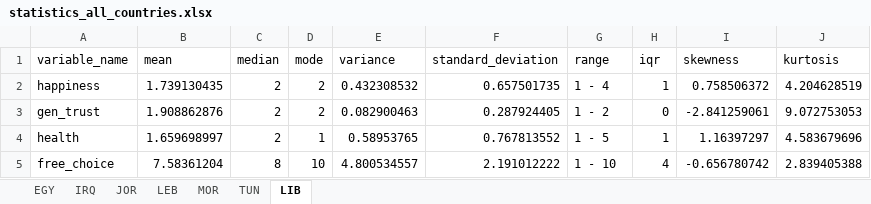
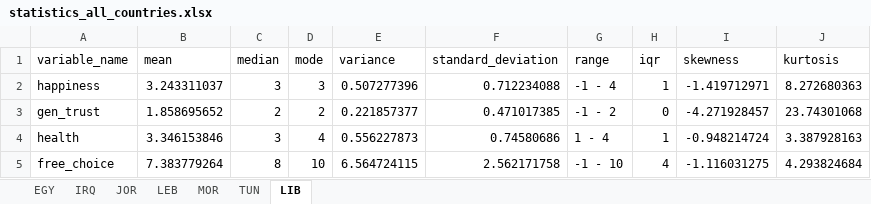
Before and after one commit to Moh097/-DataMohammed, an Excel workbook: Data/statistics_all_countries.xlsx, sheet LIB, drawn as a sheet; only a part is shown; values as stored, in another font and other column widths than the file's, no borders; the diff covers the shown part only; the diff names each change by its address in the sheet, - before the commit and + after, or states it on an @@ line.

```diff
--- a/Data/statistics_all_countries.xlsx (sheet LIB)
+++ b/Data/statistics_all_countries.xlsx (sheet LIB)
-B2 (mean): 1.739130435
+B2 (mean): 3.243311037
-C2 (median): 2
+C2 (median): 3
-D2 (mode): 2
+D2 (mode): 3
-E2 (variance): 0.432308532
+E2 (variance): 0.507277396
-F2 (standard_deviation): 0.657501735
+F2 (standard_deviation): 0.712234088
-G2 (range): 1 - 4
+G2 (range): -1 - 4
-I2 (skewness): 0.758506372
+I2 (skewness): -1.419712971
-J2 (kurtosis): 4.204628519
+J2 (kurtosis): 8.272680363
-B3 (mean): 1.908862876
+B3 (mean): 1.858695652
-E3 (variance): 0.082900463
+E3 (variance): 0.221857377
-F3 (standard_deviation): 0.287924405
+F3 (standard_deviation): 0.471017385
-G3 (range): 1 - 2
+G3 (range): -1 - 2
-I3 (skewness): -2.841259061
+I3 (skewness): -4.271928457
-J3 (kurtosis): 9.072753053
+J3 (kurtosis): 23.74301068
-B4 (mean): 1.659698997
+B4 (mean): 3.346153846
-C4 (median): 2
+C4 (median): 3
-D4 (mode): 1
+D4 (mode): 4
-E4 (variance): 0.58953765
+E4 (variance): 0.556227873
-F4 (standard_deviation): 0.767813552
+F4 (standard_deviation): 0.74580686
-G4 (range): 1 - 5
+G4 (range): 1 - 4
-I4 (skewness): 1.16397297
+I4 (skewness): -0.948214724
-J4 (kurtosis): 4.583679696
+J4 (kurtosis): 3.387928163
-B5 (mean): 7.58361204
+B5 (mean): 7.383779264
-E5 (variance): 4.800534557
+E5 (variance): 6.564724115
-F5 (standard_deviation): 2.191012222
+F5 (standard_deviation): 2.562171758
-G5 (range): 1 - 10
+G5 (range): -1 - 10
-I5 (skewness): -0.656780742
+I5 (skewness): -1.116031275
-J5 (kurtosis): 2.839405388
+J5 (kurtosis): 4.293824684
```
Also changed, not shown: 63 edited cells elsewhere in this sheet, sheet TUN, sheet EGY, sheet IRQ, sheet LEB, sheet MOR, sheet JOR, Data/missing_proportion.xlsx, Data/statistics_results.xlsx, 9 other files.
